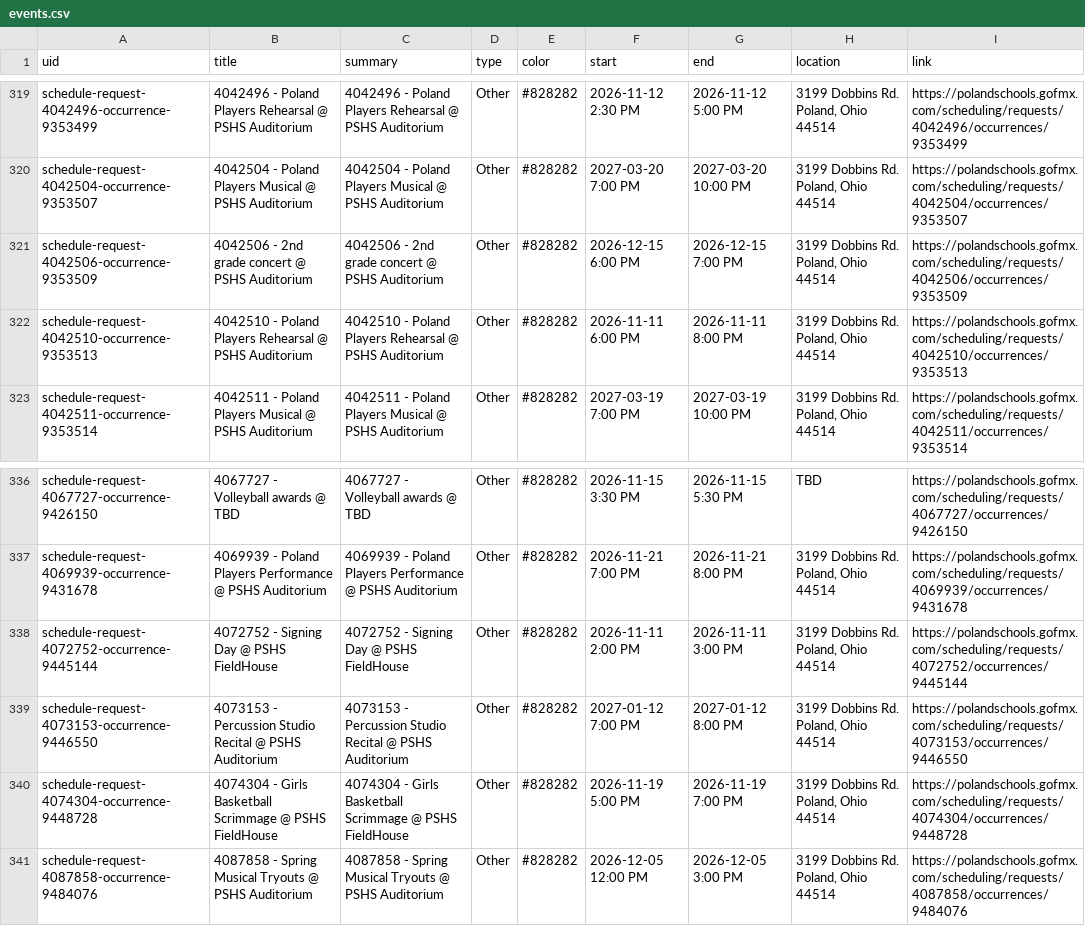
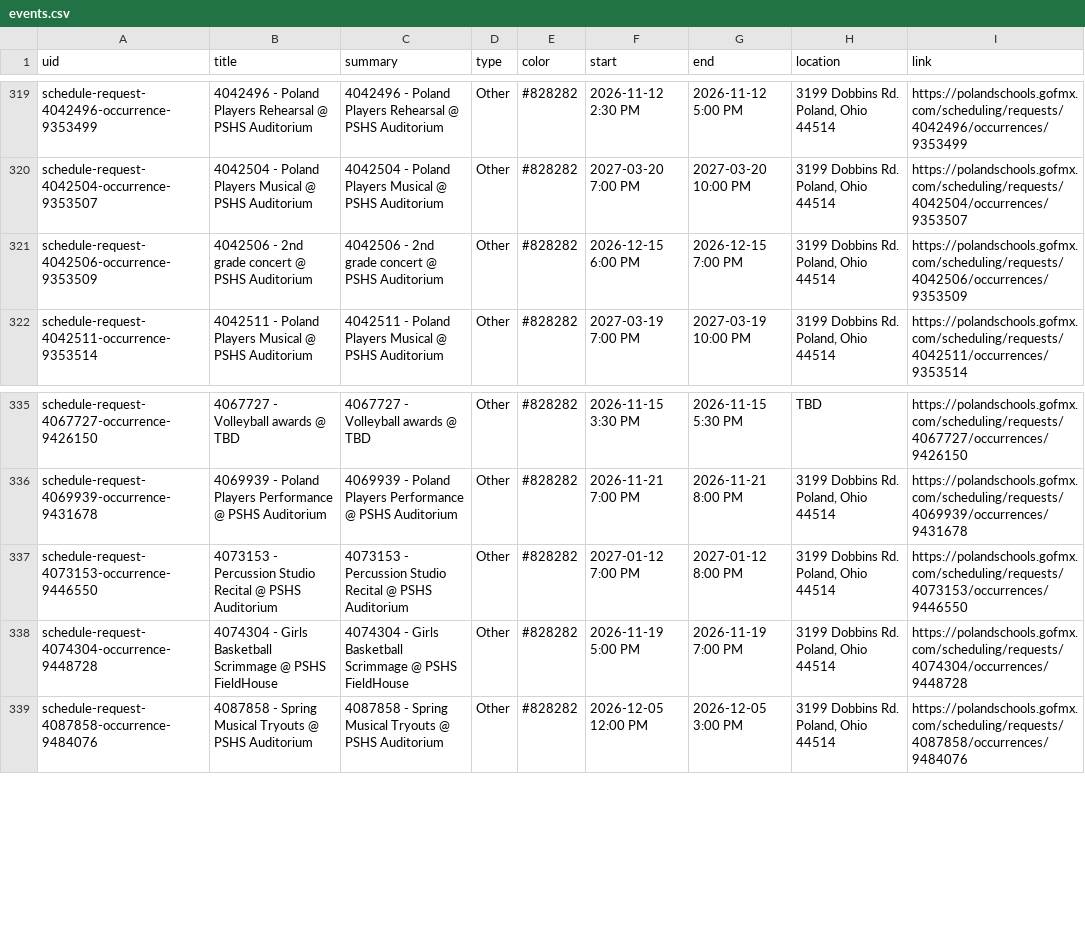
Before and after one commit to nruggieri-poland/calendar, a CSV file: output/events.csv, drawn as a sheet; only a part is shown, gaps mark what is left out; the diff names each change by its address in the sheet, - before the commit and + after, or states it on an @@ line.

```diff
--- a/output/events.csv
+++ b/output/events.csv
-row 322: schedule-request-4042510-occurrence-9353513 | 4042510 - Poland Players Rehearsal @ PSHS Auditorium | 4042510 - Poland Players Rehearsal @ PSHS Auditorium | Other | #828282 | 2026-11-11 6:00 PM | 2026-11-11 8:00 PM | 3199 Dobbins Rd. Poland, Ohio 44514 | https://polandschools.gofmx.com/scheduling/requests/4042510/occurrences/9353513
-row 338: schedule-request-4072752-occurrence-9445144 | 4072752 - Signing Day @ PSHS FieldHouse | 4072752 - Signing Day @ PSHS FieldHouse | Other | #828282 | 2026-11-11 2:00 PM | 2026-11-11 3:00 PM | 3199 Dobbins Rd. Poland, Ohio 44514 | https://polandschools.gofmx.com/scheduling/requests/4072752/occurrences/9445144
```
Also changed, not shown: 3 other files.
